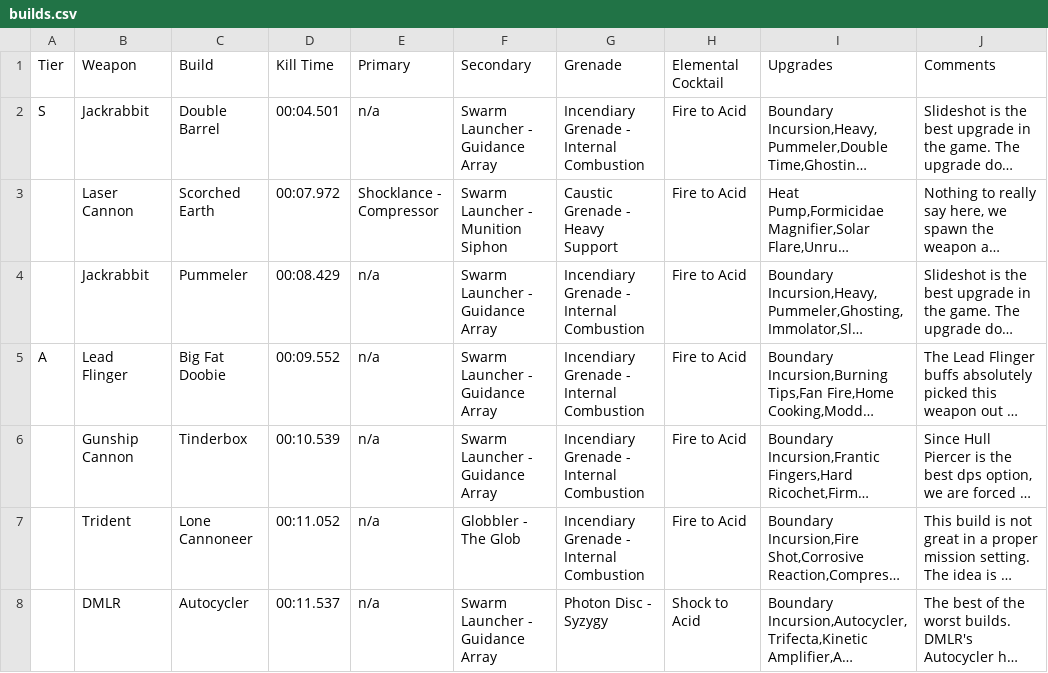
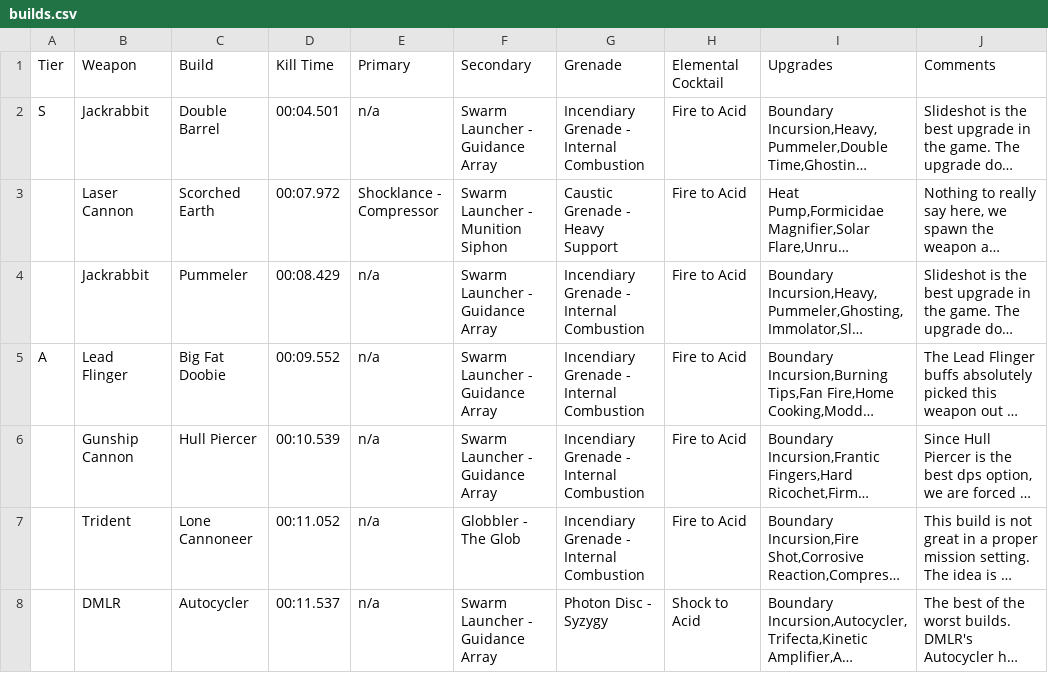
Before and after one commit to Little-Sparroh/Mycopunk-Amalgamation-Builds, a CSV file: builds.csv, drawn as a sheet; only a part is shown; long unchanged cells end in …; the diff names each change by its address in the sheet, - before the commit and + after, or states it on an @@ line.

```diff
--- a/builds.csv
+++ b/builds.csv
-C6 (Build): Tinderbox
+C6 (Build): Hull Piercer
```
